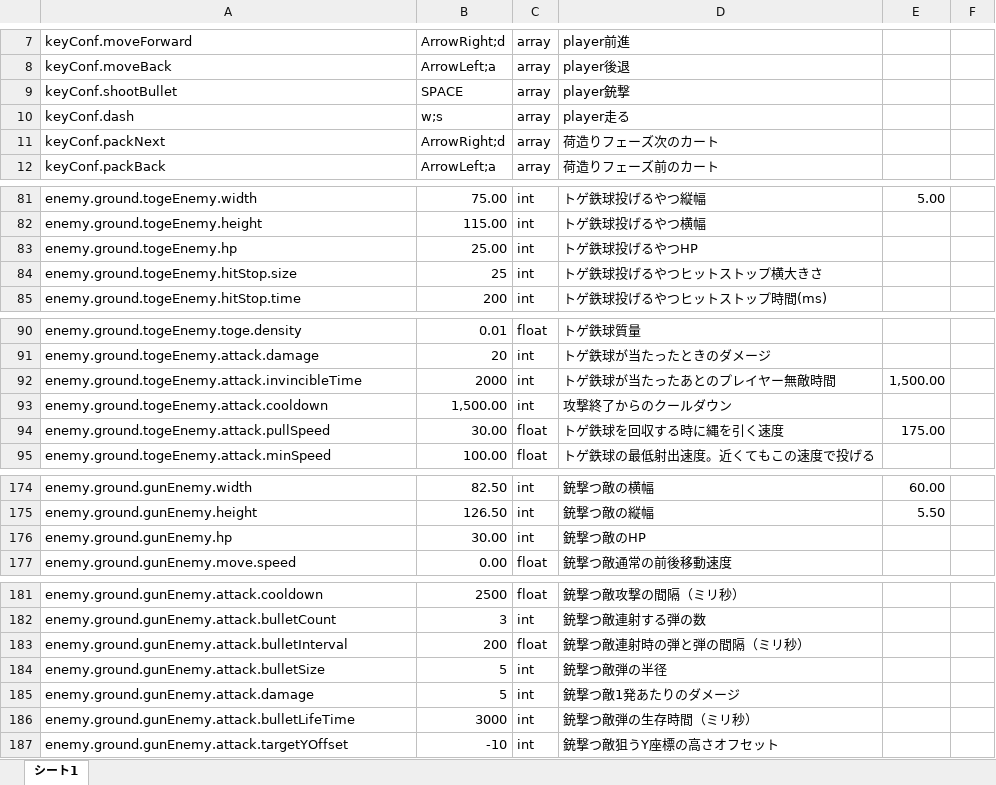
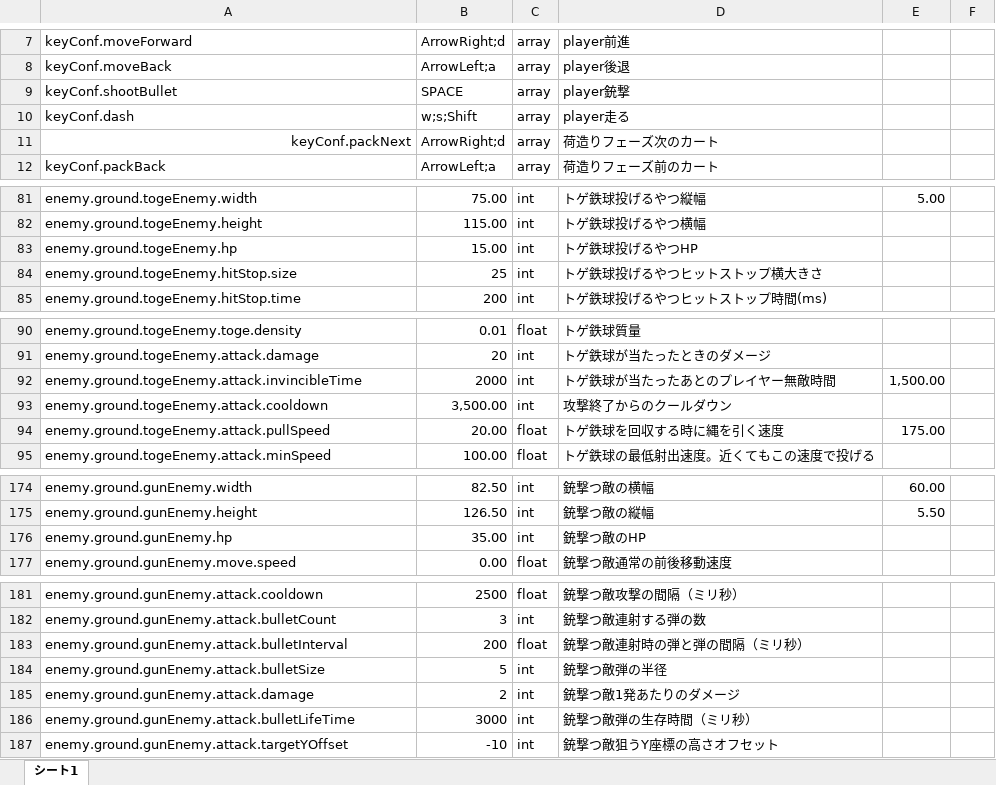
Before and after one commit to bananaisyammy/stella-teishoku.f5.si_old, an Excel workbook: products/obadan/data/params.xlsx, sheet シート1, drawn as a sheet; only a part is shown, gaps mark what is left out; values as stored, in another font and other column widths than the file's, no borders; charts and pictures not drawn; the diff names each change by its address in the sheet, - before the commit and + after, or states it on an @@ line.

```diff
--- a/products/obadan/data/params.xlsx (sheet シート1)
+++ b/products/obadan/data/params.xlsx (sheet シート1)
-B10: w;s
+B10: w;s;Shift
-A11 alignment: left
+A11 alignment: right
-B83: 25.00
+B83: 15.00
-B93: 1,500.00
+B93: 3,500.00
-B94: 30.00
+B94: 20.00
-B176: 30.00
+B176: 35.00
-B185: 5
+B185: 2
```
Also changed, not shown: 7 other files.
